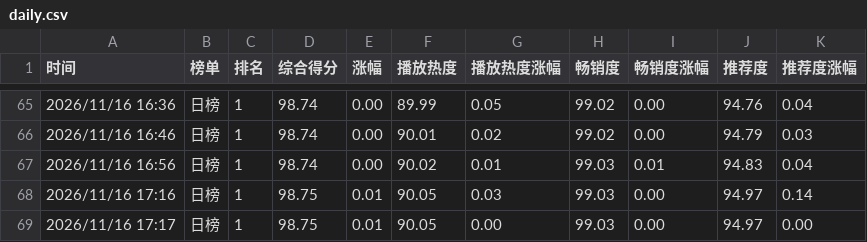
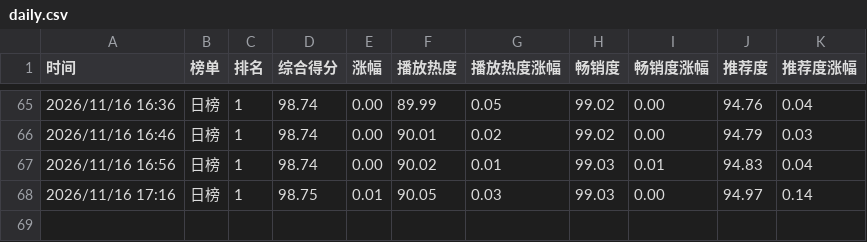
Before and after one commit to haanhaanL/mzc051, a CSV file: daily.csv, drawn as a sheet; only a part is shown, gaps mark what is left out; the diff names each change by its address in the sheet, - before the commit and + after, or states it on an @@ line.

Commit message:
Update daily.csv

```diff
--- a/daily.csv
+++ b/daily.csv
-row 69: 2026/11/16 17:17 | 日榜 | 1 | 98.75 | 0.01 | 90.05 | 0.00 | 99.03 | 0.00 | 94.97 | 0.00
```
